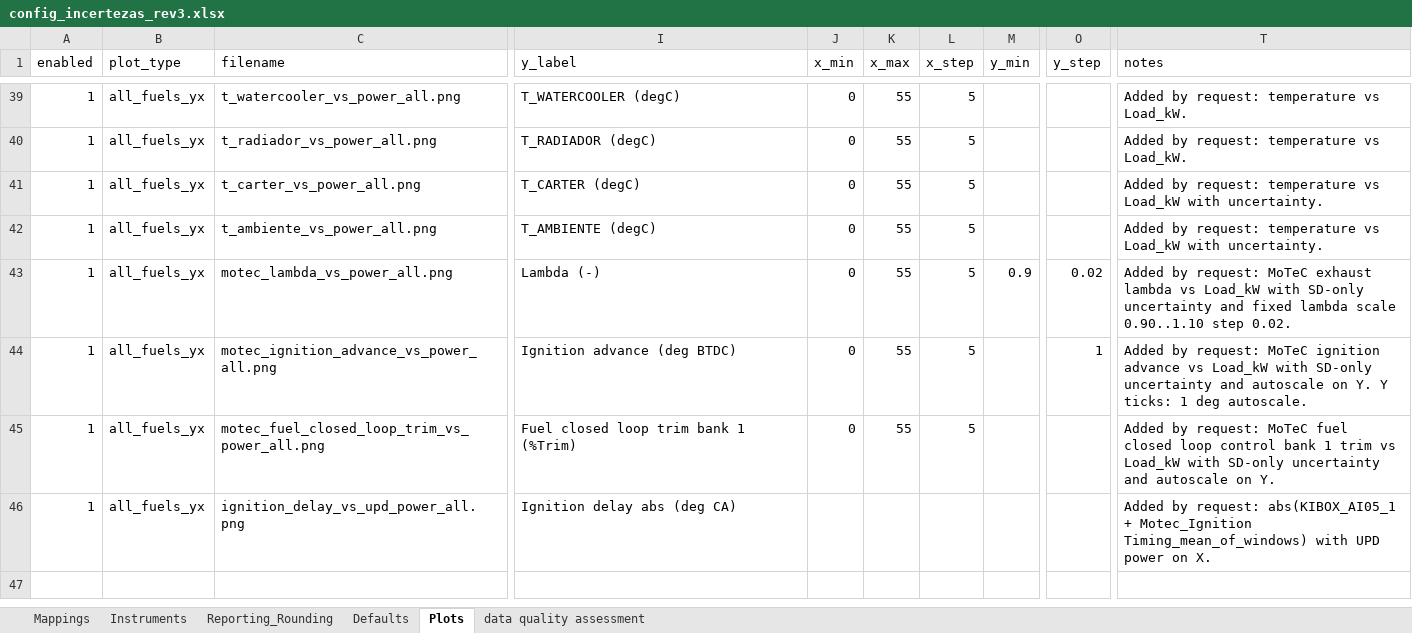
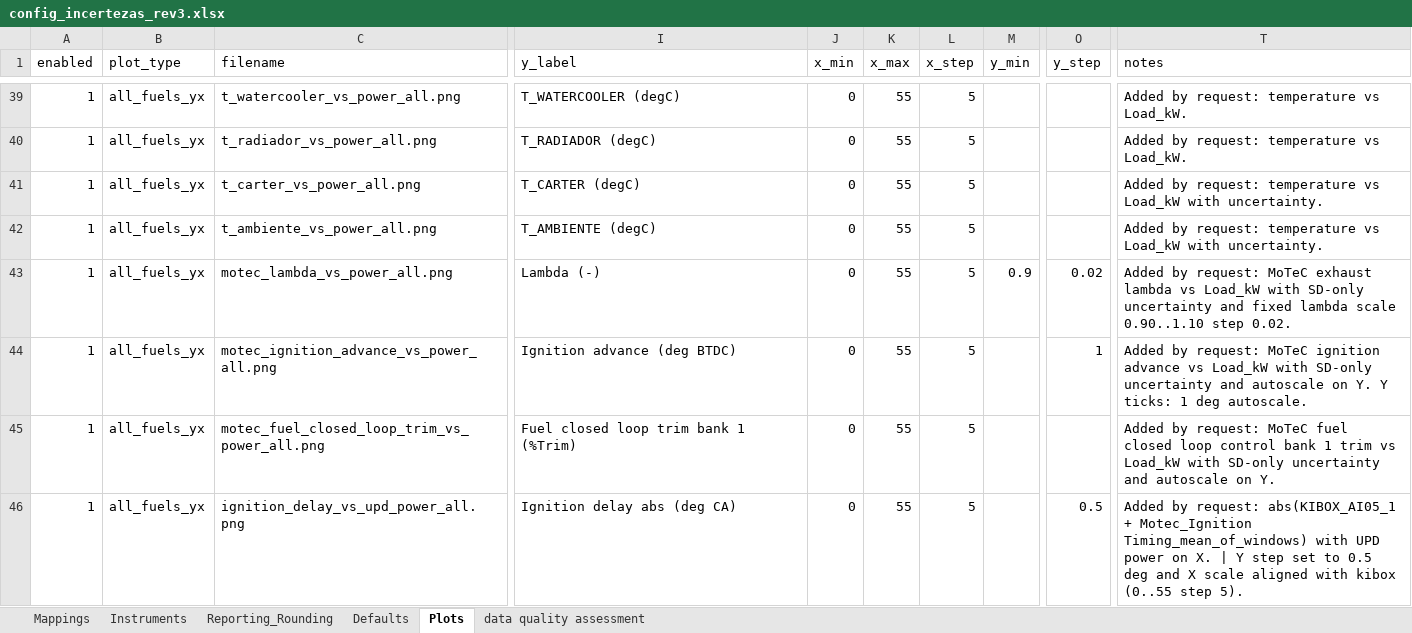
Before and after one commit to Motterdude/nanum-pipeline-28, an Excel workbook: config/config_incertezas_rev3.xlsx, sheet Plots, drawn as a sheet; only a part is shown, gaps mark what is left out; values as stored, in another font and other column widths than the file's, no borders; table styles not drawn; the diff names each change by its address in the sheet, - before the commit and + after, or states it on an @@ line.

Commit message:
tune ignition-delay plot scales to match kibox x-axis and 0.5deg y ticks

```diff
--- a/config/config_incertezas_rev3.xlsx (sheet Plots)
+++ b/config/config_incertezas_rev3.xlsx (sheet Plots)
-J46 (x_min): (empty)
+J46 (x_min): 0
-K46 (x_max): (empty)
+K46 (x_max): 55
-L46 (x_step): (empty)
+L46 (x_step): 5
-O46 (y_step): (empty)
+O46 (y_step): 0.5
-T46 (notes): …on X.
+T46 (notes): …on X. | Y step set to 0.5 deg and X scale aligned with kibox (0..55 step 5).
```
Also changed, not shown: 1 other file.
